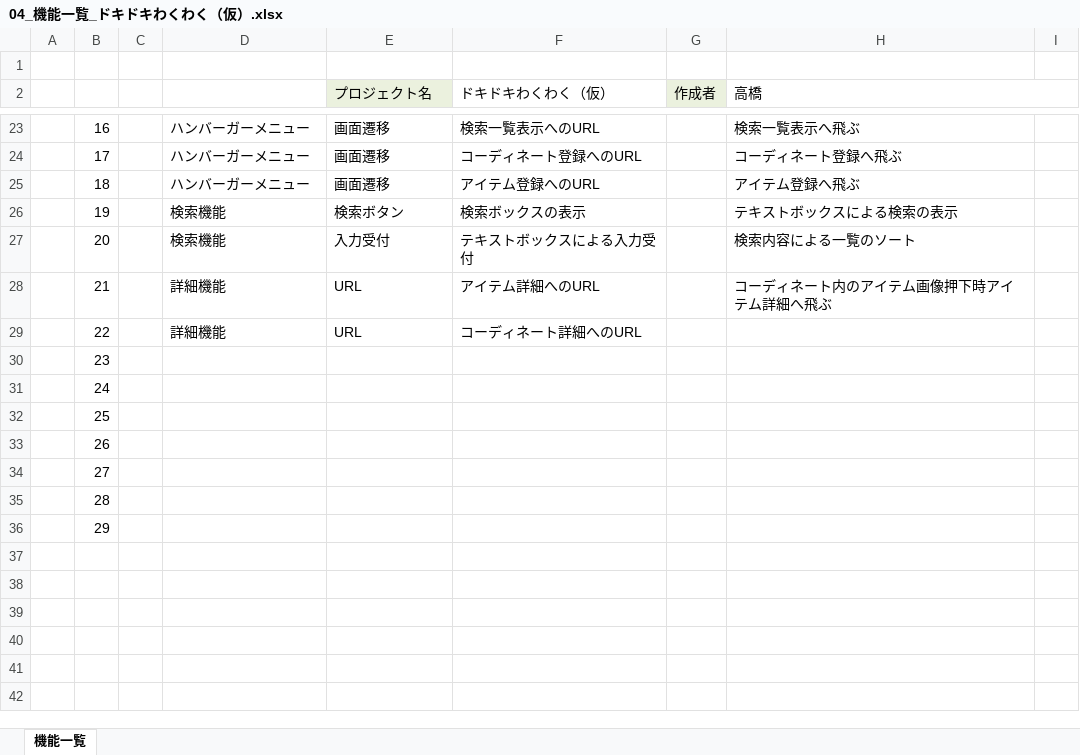
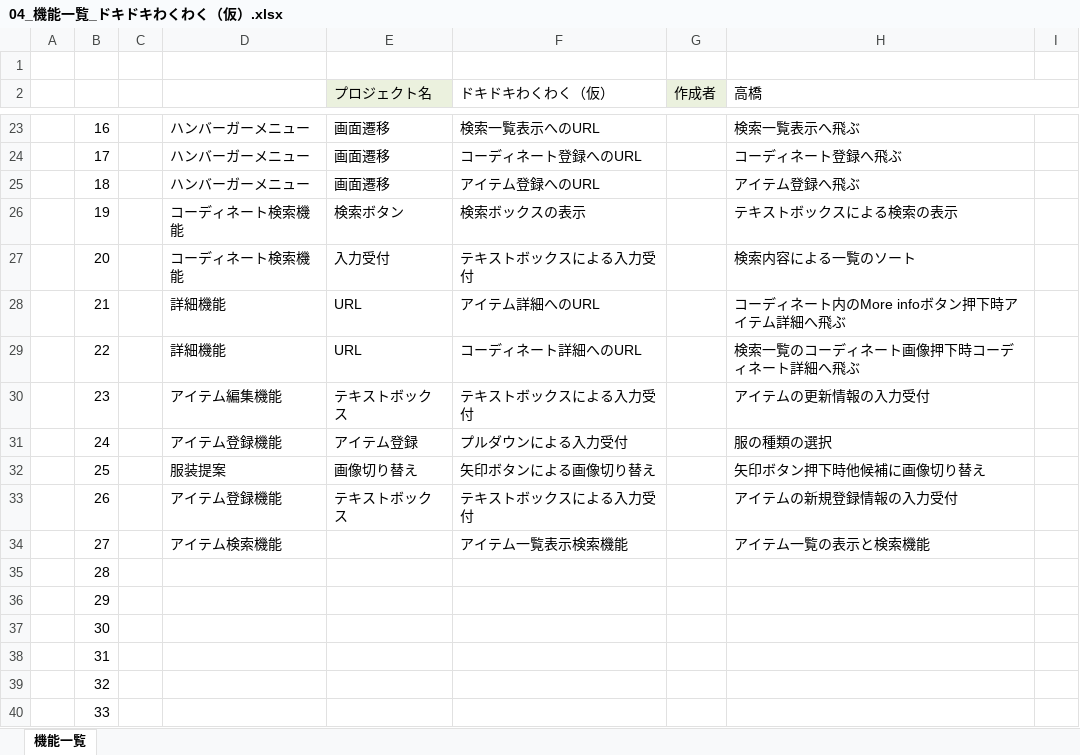
Before and after one commit to dojo2022/E-4, an Excel workbook: doc/04_機能一覧_ドキドキわくわく（仮）.xlsx, sheet 機能一覧, drawn as a sheet; only a part is shown, gaps mark what is left out; values as stored, in another font and other column widths than the file's, no borders; the diff covers the shown part only; the diff names each change by its address in the sheet, - before the commit and + after, or states it on an @@ line.

Commit message:
Update 04_機能一覧_ドキドキわくわく（仮）.xlsx

```diff
--- a/doc/04_機能一覧_ドキドキわくわく（仮）.xlsx (sheet 機能一覧)
+++ b/doc/04_機能一覧_ドキドキわくわく（仮）.xlsx (sheet 機能一覧)
-D26:D27: 検索機能
+D26:D27: コーディネート検索機能
-H28 (高橋): コーディネート内のアイテム画像押下時アイテム詳細へ飛ぶ
+H28 (高橋): コーディネート内のMore infoボタン押下時アイテム詳細へ飛ぶ
-H29 (高橋): (empty)
+H29 (高橋): 検索一覧のコーディネート画像押下時コーディネート詳細へ飛ぶ
-D30: (empty)
+D30: アイテム編集機能
-E30 (プロジェクト名): (empty)
+E30 (プロジェクト名): テキストボックス
-F30 (ドキドキわくわく（仮）): (empty)
+F30 (ドキドキわくわく（仮）): テキストボックスによる入力受付
-H30 (高橋): (empty)
+H30 (高橋): アイテムの更新情報の入力受付
-D31: (empty)
+D31: アイテム登録機能
-E31 (プロジェクト名): (empty)
+E31 (プロジェクト名): アイテム登録
-F31 (ドキドキわくわく（仮）): (empty)
+F31 (ドキドキわくわく（仮）): プルダウンによる入力受付
-H31 (高橋): (empty)
+H31 (高橋): 服の種類の選択
-D32: (empty)
+D32: 服装提案
-E32 (プロジェクト名): (empty)
+E32 (プロジェクト名): 画像切り替え
-F32 (ドキドキわくわく（仮）): (empty)
+F32 (ドキドキわくわく（仮）): 矢印ボタンによる画像切り替え
-H32 (高橋): (empty)
+H32 (高橋): 矢印ボタン押下時他候補に画像切り替え
-D33: (empty)
+D33: アイテム登録機能
-E33 (プロジェクト名): (empty)
+E33 (プロジェクト名): テキストボックス
-F33 (ドキドキわくわく（仮）): (empty)
+F33 (ドキドキわくわく（仮）): テキストボックスによる入力受付
-H33 (高橋): (empty)
+H33 (高橋): アイテムの新規登録情報の入力受付
-D34: (empty)
+D34: アイテム検索機能
-F34 (ドキドキわくわく（仮）): (empty)
+F34 (ドキドキわくわく（仮）): アイテム一覧表示検索機能
-H34 (高橋): (empty)
+H34 (高橋): アイテム一覧の表示と検索機能
+row 37:  | 30
+row 38:  | 31
+row 39:  | 32
+row 40:  | 33
```
Also changed, not shown: 12 edited cells elsewhere in this sheet.
